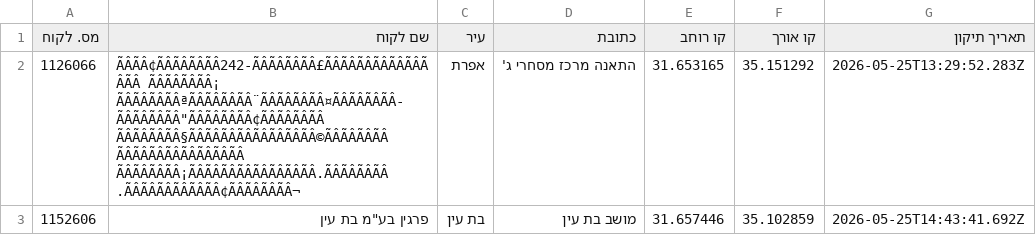
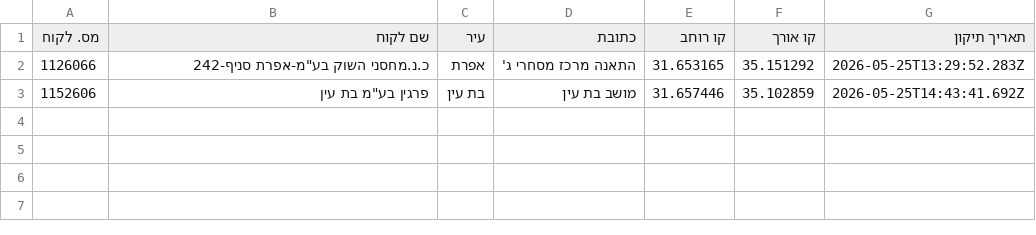
Before and after one commit to sverdlikdan-code/COLUMBUS, a CSV file: docs/gps-corrections-export.csv, drawn as a sheet; the diff names each change by its address in the sheet, - before the commit and + after, or states it on an @@ line.

```diff
--- a/docs/gps-corrections-export.csv
+++ b/docs/gps-corrections-export.csv
-B2 (שם לקוח): ÃÂÃÂ¢ÃÂÃÂÃÂÃÂ242-ÃÂÃÂÃÂÃÂ£ÃÂÃÂÃÂÃÂÃÂÃÂÃÂÃÂ ÃÂÃÂÃÂÃÂ¡ ÃÂÃÂÃÂÃÂªÃÂÃÂÃÂÃÂ¨ÃÂÃÂÃÂÃÂ¤ÃÂÃÂÃÂÃÂ-ÃÂÃÂÃÂÃÂ"ÃÂÃÂÃÂÃÂ¢ÃÂÃÂÃÂÃÂ ÃÂÃÂÃÂÃÂ§ÃÂÃÂÃÂÃÂÃÂÃÂÃÂÃÂ©ÃÂÃÂÃÂÃÂ ÃÂÃÂÃÂÃÂÃÂÃÂÃÂÃÂ ÃÂÃÂÃÂÃÂ¡ÃÂÃÂÃÂÃÂÃÂÃÂÃÂÃÂ.ÃÂÃÂÃÂÃÂ .ÃÂÃÂÃÂÃÂÃÂÃÂ¢ÃÂÃÂÃÂÃÂ¬
+B2 (שם לקוח): כ.נ.מחסני השוק בע"מ-אפרת סניף-242
```
Also changed, not shown: 1 other file.
